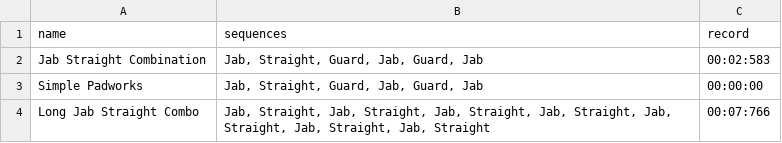
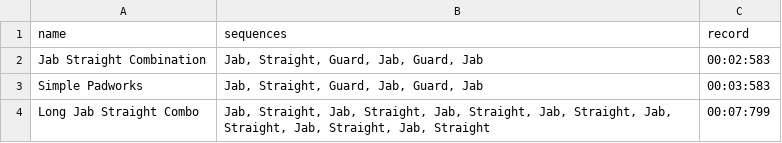
Before and after one commit to NawfalHadi/Tinju, a CSV file: Games/main/information/padworks.csv, drawn as a sheet.

Commit message:
games : typo

```diff
--- a/Games/main/information/padworks.csv
+++ b/Games/main/information/padworks.csv
@@ -2,3 +2,3 @@ name,sequences,record
 Jab Straight Combination,"Jab, Straight, Guard, Jab, Guard, Jab",00:02:583
-Simple Padworks,"Jab, Straight, Guard, Jab, Guard, Jab",00:00:00
-Long Jab Straight Combo,"Jab, Straight, Jab, Straight, Jab, Straight, Jab, Straight, Jab, Straight, Jab, Straight, Jab, Straight",00:07:766
+Simple Padworks,"Jab, Straight, Guard, Jab, Guard, Jab",00:03:583
+Long Jab Straight Combo,"Jab, Straight, Jab, Straight, Jab, Straight, Jab, Straight, Jab, Straight, Jab, Straight, Jab, Straight",00:07:799
```
Also changed, not shown: 1 other file.
